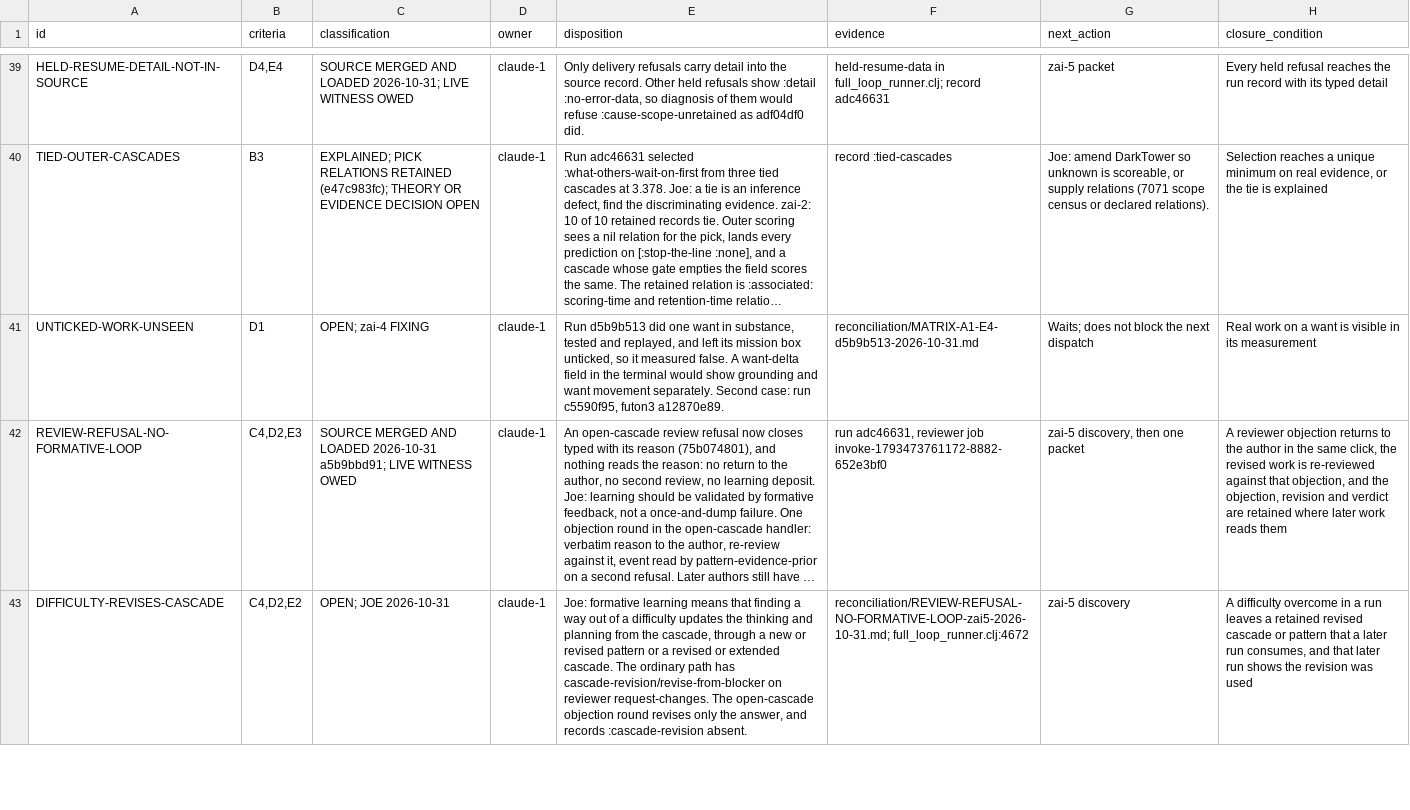
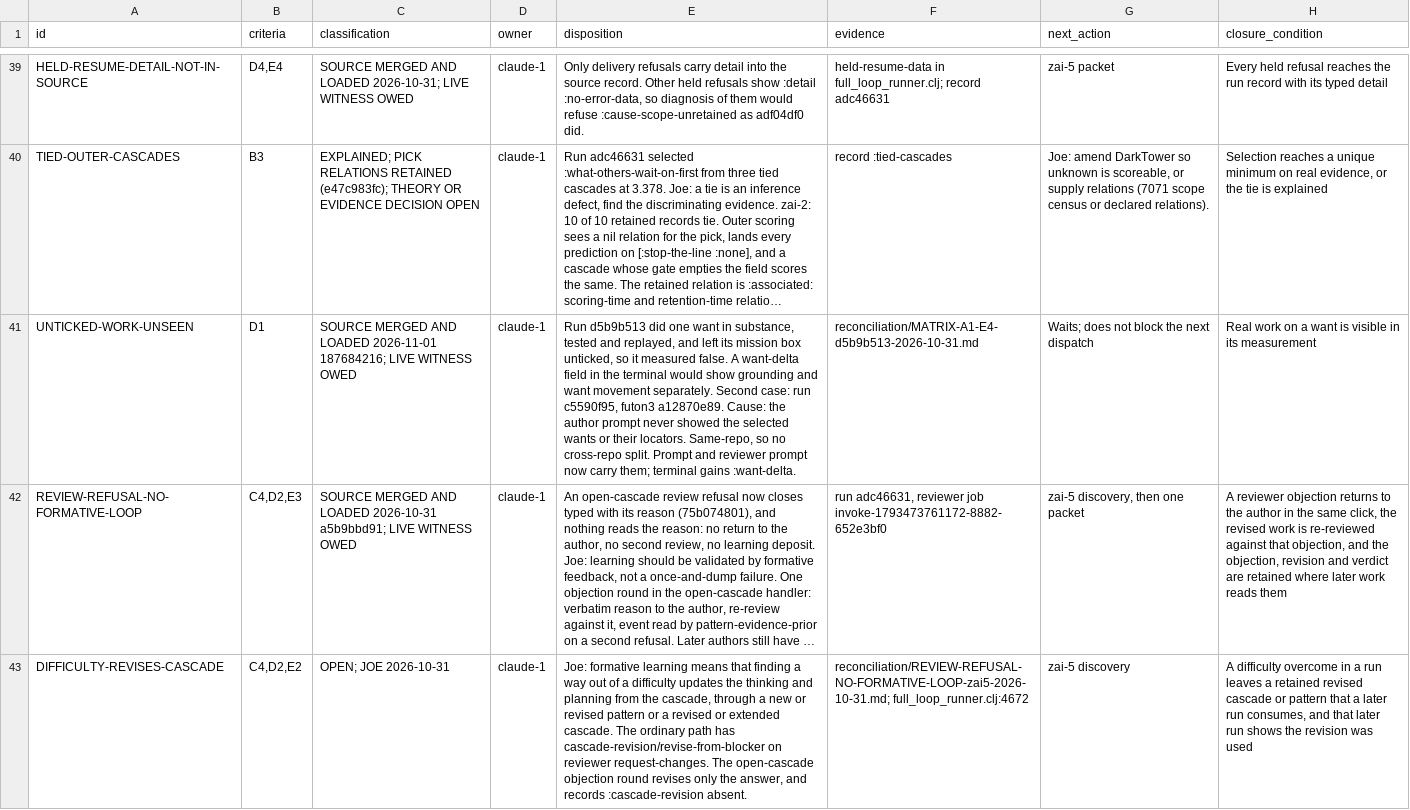
Before and after one commit to tothedarktowercame/futon2, a TSV file: holes/labs/wm-contract/criteria-completeness-deficits.tsv, drawn as a sheet; only a part is shown, gaps mark what is left out; long unchanged cells end in …; the diff names each change by its address in the sheet, - before the commit and + after, or states it on an @@ line.

```diff
--- a/holes/labs/wm-contract/criteria-completeness-deficits.tsv
+++ b/holes/labs/wm-contract/criteria-completeness-deficits.tsv
-C41 (classification): OPEN; zai-4 FIXING
+C41 (classification): SOURCE MERGED AND LOADED 2026-11-01 187684216; LIVE WITNESS OWED
-E41 (disposition): …futon3 a12870e89.
+E41 (disposition): …futon3 a12870e89. Cause: the author prompt never showed the selected wants or their locators. Same-repo, so no cross-repo split. Prompt and reviewer prompt now carry them; terminal gains :want-delta.
```
